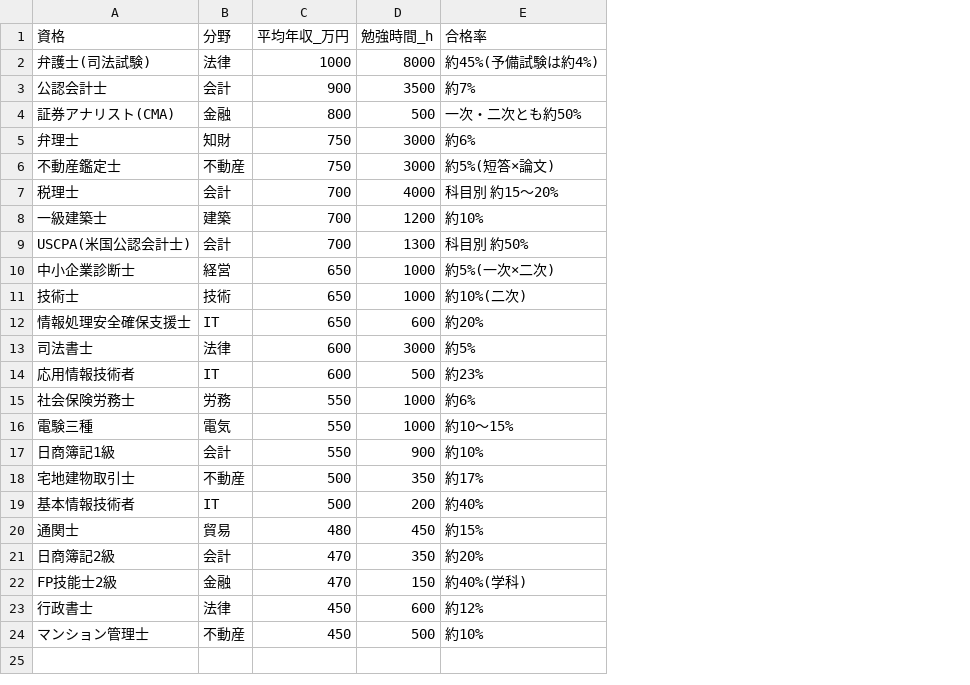
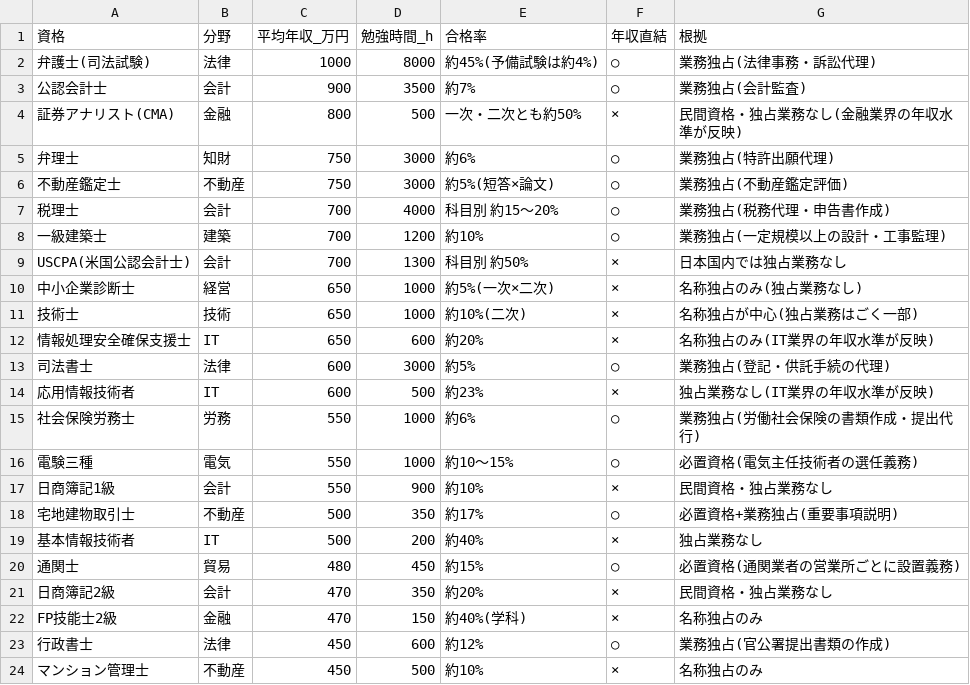
Before and after one commit to Honoka0811/test, a CSV file: qualification-cospa/data.csv, drawn as a sheet; the diff names each change by its address in the sheet, - before the commit and + after, or states it on an @@ line.

```diff
--- a/qualification-cospa/data.csv
+++ b/qualification-cospa/data.csv
+column F (年収直結), rows 2-24: ○ | ○ | × | ○ | ○ | ○ | ○ | × | × | × | × | ○ | × | ○ | ○ | × | ○ | × | ○ | × | × | ○ | ×
+column G (根拠), rows 2-24: 業務独占(法律事務・訴訟代理) | 業務独占(会計監査) | 民間資格・独占業務なし(金融業界の年収水準が反映) | 業務独占(特許出願代理) | 業務独占(不動産鑑定評価) | 業務独占(税務代理・申告書作成) | 業務独占(一定規模以上の設計・工事監理) | 日本国内では独占業務なし | 名称独占のみ(独占業務なし) | 名称独占が中心(独占業務はごく一部) | 名称独占のみ(IT業界の年収水準が反映) | 業務独占(登記・供託手続の代理) | 独占業務なし(IT業界の年収水準が反映) | 業務独占(労働社会保険の書類作成・提出代行) | 必置資格(電気主任技術者の選任義務) | 民間資格・独占業務なし | 必置資格+業務独占(重要事項説明) | 独占業務なし | 必置資格(通関業者の営業所ごとに設置義務) | 民間資格・独占業務なし | 名称独占のみ | 業務独占(官公署提出書類の作成) | 名称独占のみ
```
Also changed, not shown: qualification-cospa/ranking.csv, 3 other files.
